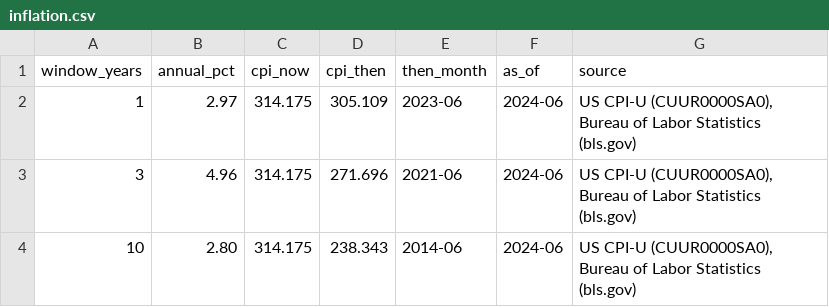
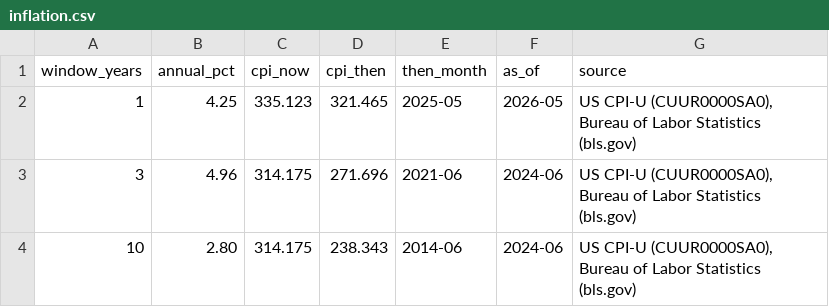
Before and after one commit to Agitolyev/eighth-wonder, a CSV file: assets/data/inflation.csv, drawn as a sheet.

```diff
--- a/assets/data/inflation.csv
+++ b/assets/data/inflation.csv
@@ -1,3 +1,3 @@
 window_years,annual_pct,cpi_now,cpi_then,then_month,as_of,source
-1,2.97,314.175,305.109,2023-06,2024-06,"US CPI-U (CUUR0000SA0), Bureau of Labor Statistics (bls.gov)"
+1,4.25,335.123,321.465,2025-05,2026-05,"US CPI-U (CUUR0000SA0), Bureau of Labor Statistics (bls.gov)"
 3,4.96,314.175,271.696,2021-06,2024-06,"US CPI-U (CUUR0000SA0), Bureau of Labor Statistics (bls.gov)"
```
Also changed, not shown: 1 other file.
